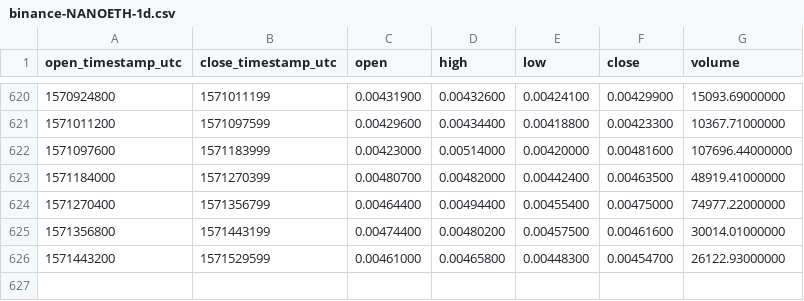
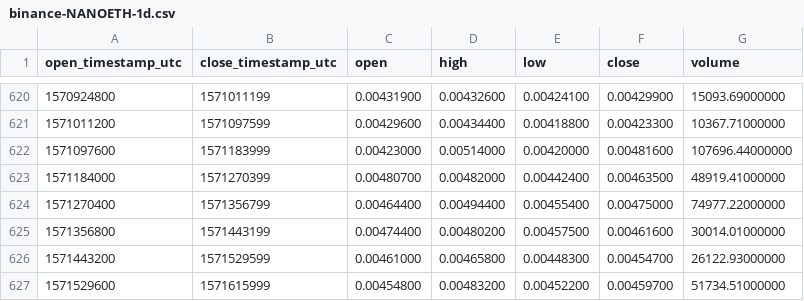
Before and after one commit to cryptobigbro/binance-NANOETH, a CSV file: binance-NANOETH-1d.csv, drawn as a sheet; only a part is shown, gaps mark what is left out.

Commit message:
Update OHLCV data.

```diff
--- a/binance-NANOETH-1d.csv
+++ b/binance-NANOETH-1d.csv
@@ -626 +626,2 @@ open_timestamp_utc,close_timestamp_utc,open,high,low,close,volume
 1571443200,1571529599,0.00461000,0.00465800,0.00448300,0.00454700,26122.93000000
+1571529600,1571615999,0.00454800,0.00483200,0.00452200,0.00459700,51734.51000000
```
Also changed, not shown: 1 other file.
